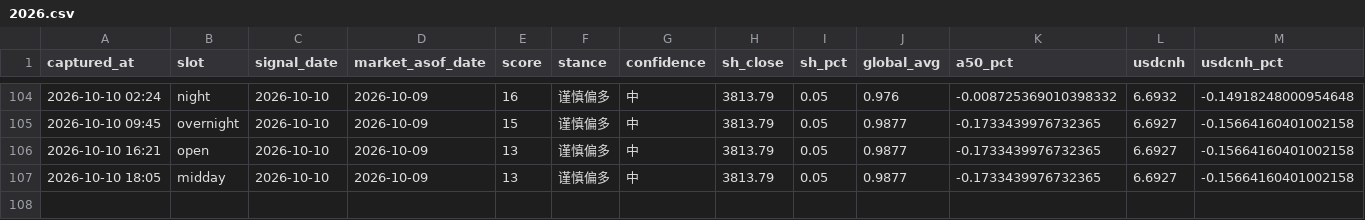
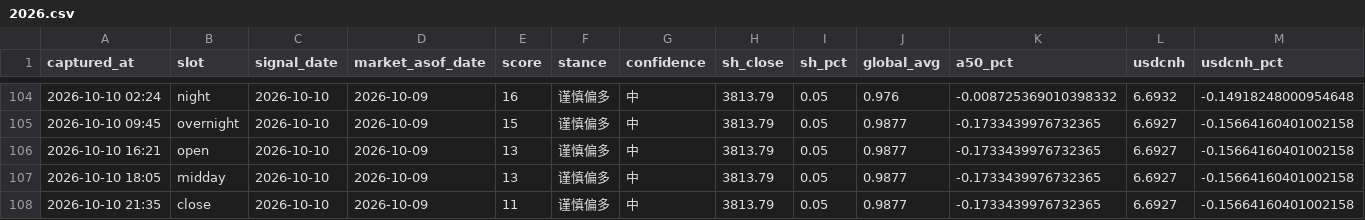
Before and after one commit to ychenfen/a-share-daily, a CSV file: data/signals/2026.csv, drawn as a sheet; only a part is shown, gaps mark what is left out; rows hold the shown columns only; the diff names each change by its address in the sheet, - before the commit and + after, or states it on an @@ line.

```diff
--- a/data/signals/2026.csv
+++ b/data/signals/2026.csv
+row 108: 2026-10-10 21:35 | close | 2026-10-10 | 2026-10-09 | 11 | 谨慎偏多 | 中 | 3813.79 | 0.05 | 0.9877 | -0.1733439976732365 | 6.6927 | -0.15664160401002158
```
Also changed, not shown: 10 other files.
